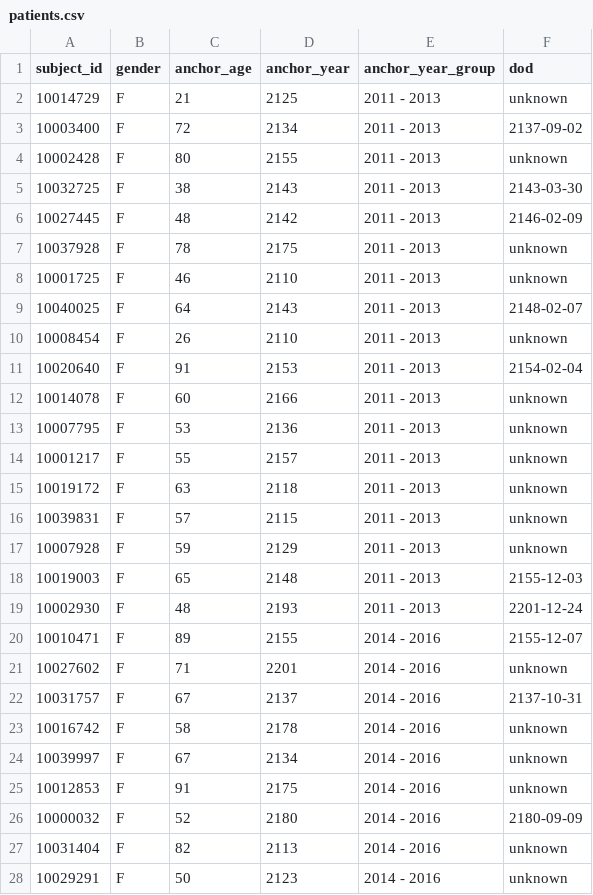
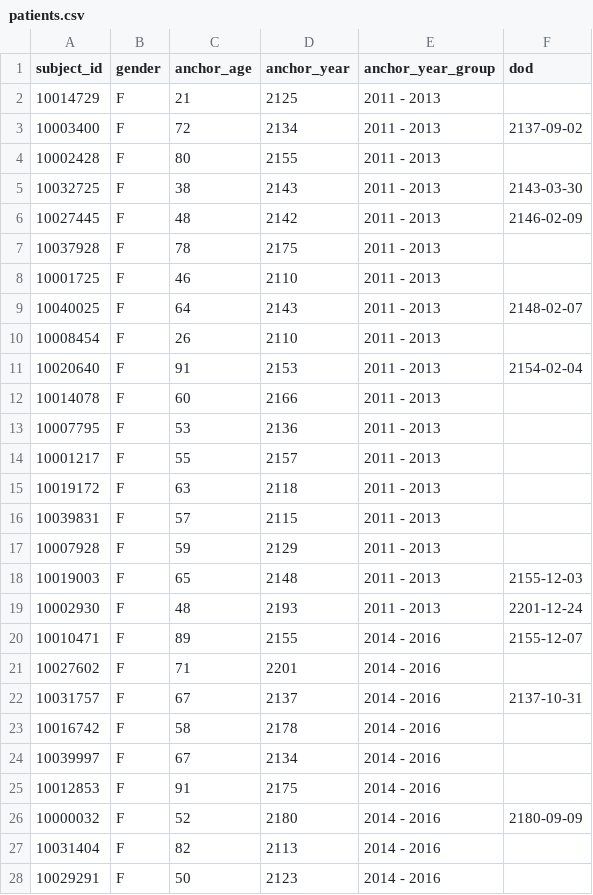
Before and after one commit to maminglei7-lab/Healthcare_KG-RAG, a CSV file: data/cleaned/patients.csv, drawn as a sheet; only a part is shown; the diff covers the shown part only.

```diff
--- a/data/cleaned/patients.csv
+++ b/data/cleaned/patients.csv
@@ -1,18 +1,18 @@
 subject_id,gender,anchor_age,anchor_year,anchor_year_group,dod
-10014729,F,21,2125,2011 - 2013,unknown
+10014729,F,21,2125,2011 - 2013,
 10003400,F,72,2134,2011 - 2013,2137-09-02
-10002428,F,80,2155,2011 - 2013,unknown
+10002428,F,80,2155,2011 - 2013,
 10032725,F,38,2143,2011 - 2013,2143-03-30
 10027445,F,48,2142,2011 - 2013,2146-02-09
-10037928,F,78,2175,2011 - 2013,unknown
-10001725,F,46,2110,2011 - 2013,unknown
+10037928,F,78,2175,2011 - 2013,
+10001725,F,46,2110,2011 - 2013,
 10040025,F,64,2143,2011 - 2013,2148-02-07
-10008454,F,26,2110,2011 - 2013,unknown
+10008454,F,26,2110,2011 - 2013,
 10020640,F,91,2153,2011 - 2013,2154-02-04
-10014078,F,60,2166,2011 - 2013,unknown
-10007795,F,53,2136,2011 - 2013,unknown
-10001217,F,55,2157,2011 - 2013,unknown
-10019172,F,63,2118,2011 - 2013,unknown
-10039831,F,57,2115,2011 - 2013,unknown
-10007928,F,59,2129,2011 - 2013,unknown
+10014078,F,60,2166,2011 - 2013,
+10007795,F,53,2136,2011 - 2013,
+10001217,F,55,2157,2011 - 2013,
+10019172,F,63,2118,2011 - 2013,
+10039831,F,57,2115,2011 - 2013,
+10007928,F,59,2129,2011 - 2013,
 10019003,F,65,2148,2011 - 2013,2155-12-03
@@ -20,9 +20,9 @@ subject_id,gender,anchor_age,anchor_year,anchor_year_group,dod
 10010471,F,89,2155,2014 - 2016,2155-12-07
-10027602,F,71,2201,2014 - 2016,unknown
+10027602,F,71,2201,2014 - 2016,
 10031757,F,67,2137,2014 - 2016,2137-10-31
-10016742,F,58,2178,2014 - 2016,unknown
-10039997,F,67,2134,2014 - 2016,unknown
-10012853,F,91,2175,2014 - 2016,unknown
+10016742,F,58,2178,2014 - 2016,
+10039997,F,67,2134,2014 - 2016,
+10012853,F,91,2175,2014 - 2016,
 10000032,F,52,2180,2014 - 2016,2180-09-09
-10031404,F,82,2113,2014 - 2016,unknown
-10029291,F,50,2123,2014 - 2016,unknown
+10031404,F,82,2113,2014 - 2016,
+10029291,F,50,2123,2014 - 2016,
```
Also changed, not shown: 52 edited cells elsewhere in this file, data/cleaned/admissions.csv, data/cleaned/d_labitems.csv, 28 other files.
